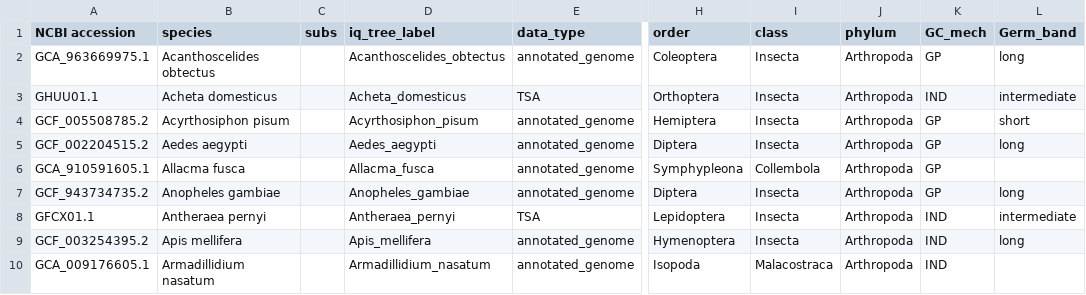
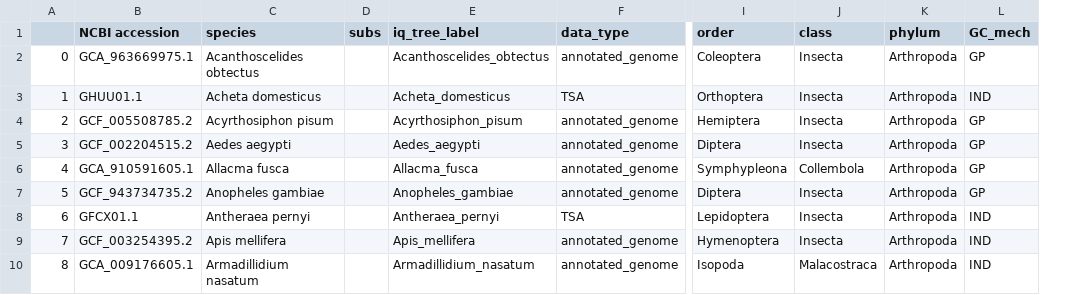
Before and after one commit to rishabhrajkapoor/panarthropoda_gc_specification_evolution, a TSV file: phylogenetic_data_with_substitutions.tsv, drawn as a sheet; only a part is shown, gaps mark what is left out; removed rows and columns are numbered as before the commit, all else as after; the diff names each change by its address in the sheet, - before the commit and + after, or states it on an @@ line.

```diff
--- a/phylogenetic_data_with_substitutions.tsv
+++ b/phylogenetic_data_with_substitutions.tsv
+column A, rows 2-10: 0 | 1 | 2 | 3 | 4 | 5 | 6 | 7 | 8
-column L (Germ_band), rows 2-9: long | intermediate | short | long |  | long | intermediate | long
```
Also changed, not shown: oskar_data.tsv, 6 other files.
